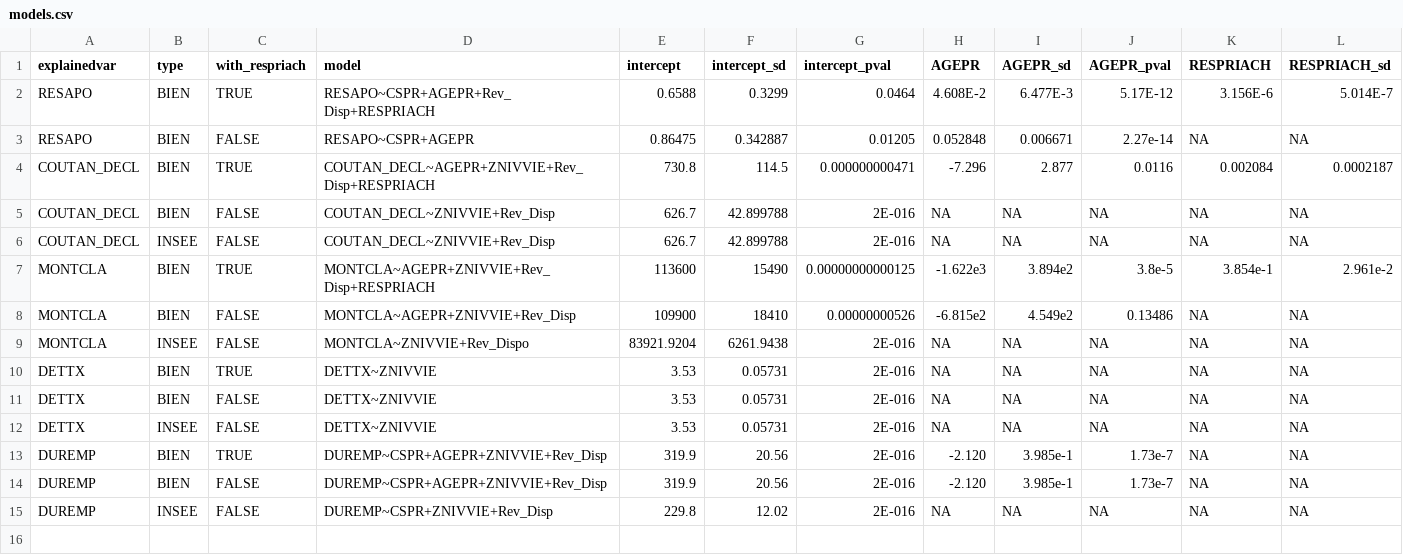
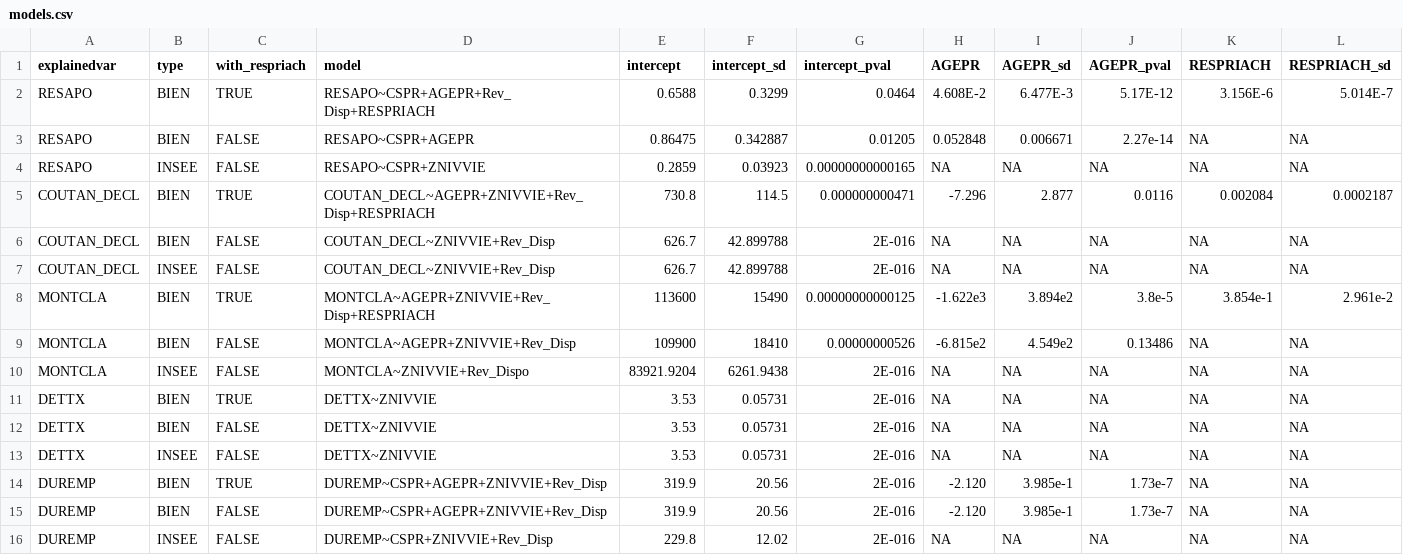
Before and after one commit to JusteRaimbault/RealEstate, a CSV file: Models/Consolidation/models.csv, drawn as a sheet; only a part is shown; rows hold the shown columns only; the diff names each change by its address in the sheet, - before the commit and + after, or states it on an @@ line.

Commit message:
export_models

```diff
--- a/Models/Consolidation/models.csv
+++ b/Models/Consolidation/models.csv
+row 4: RESAPO | INSEE | FALSE | RESAPO~CSPR+ZNIVVIE | 0.2859 | 0.03923 | 0.00000000000165 | NA | NA | NA | NA | NA
```
Also changed, not shown: 13 other files.
